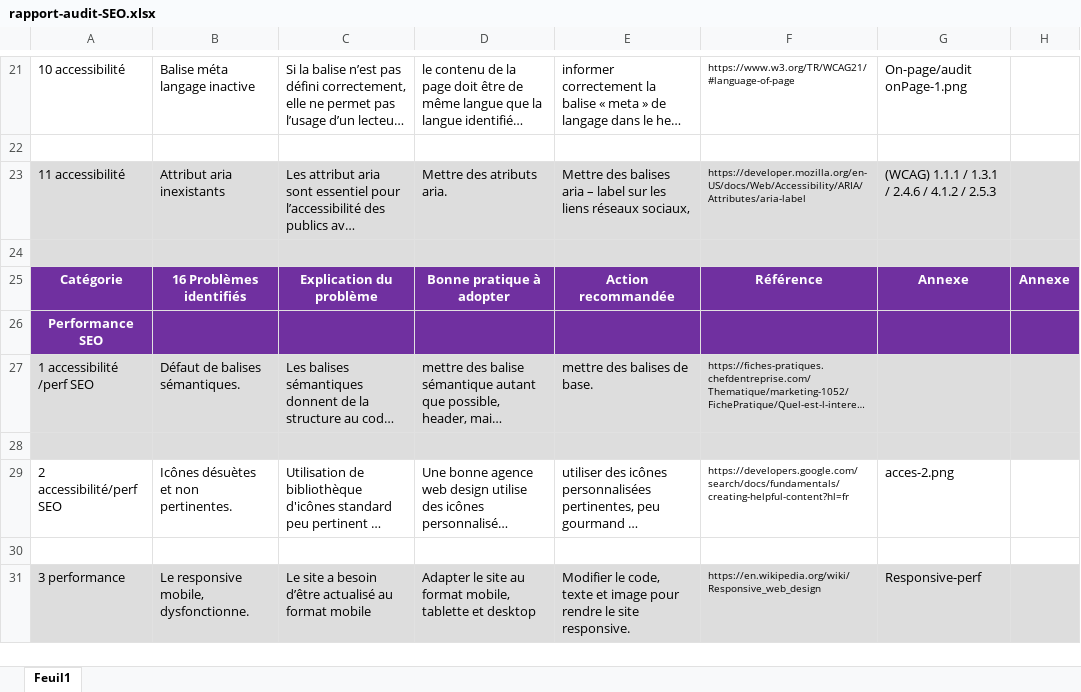
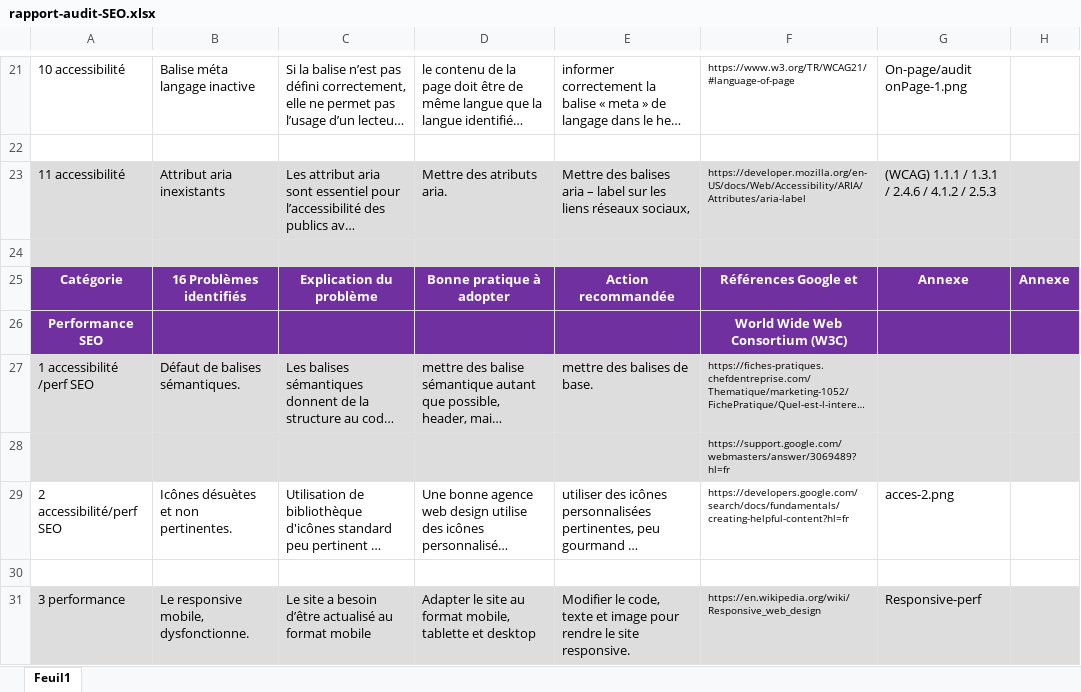
Before and after one commit to franckdun/Projet-4_rapport-analyse-audit-SEO, an Excel workbook: rapport-audit-SEO.xlsx, sheet Feuil1, drawn as a sheet; only a part is shown, gaps mark what is left out; long unchanged cells end in …; values as stored, in another font and other column widths than the file's, no borders; the diff covers the shown part only; the diff names each change by its address in the sheet, - before the commit and + after, or states it on an @@ line.

Commit message:
update

```diff
--- a/rapport-audit-SEO.xlsx (sheet Feuil1)
+++ b/rapport-audit-SEO.xlsx (sheet Feuil1)
-F25: Référence
+F25: Références Google et
-F26: (empty)
+F26: World Wide Web Consortium (W3C)
-F28: (empty)
+F28: https://support.google.com/webmasters/answer/3069489?hl=fr
```
Also changed, not shown: 7 edited cells elsewhere in this sheet.
